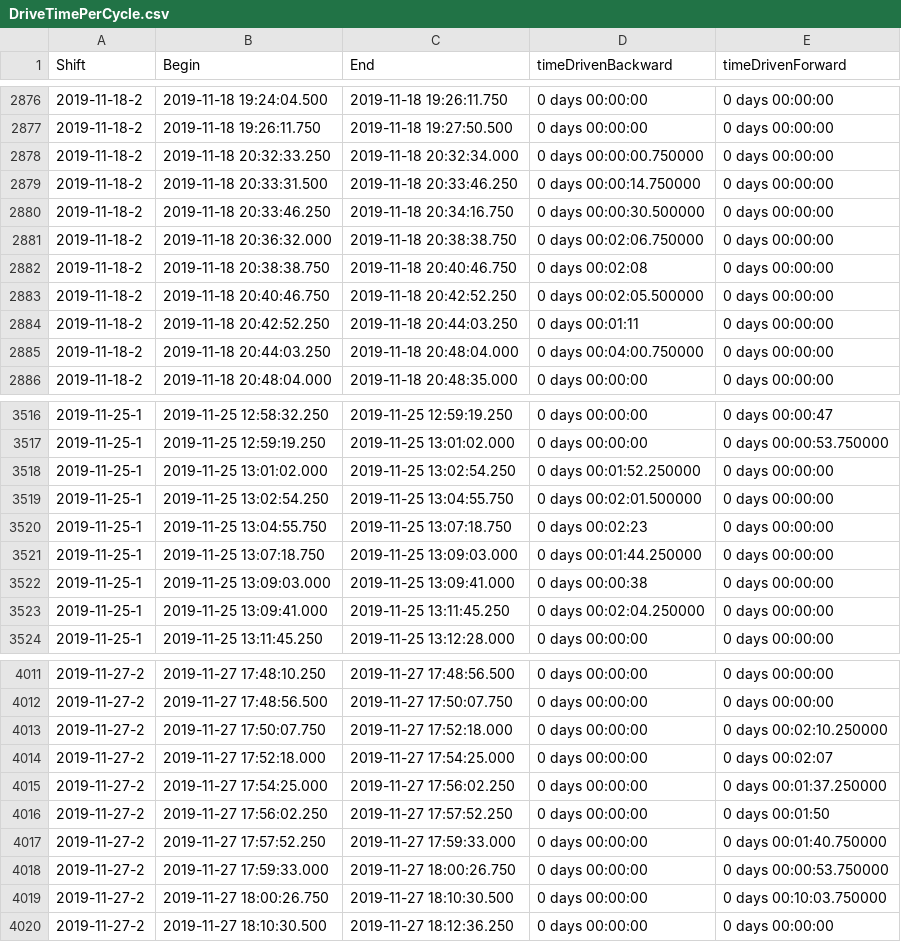
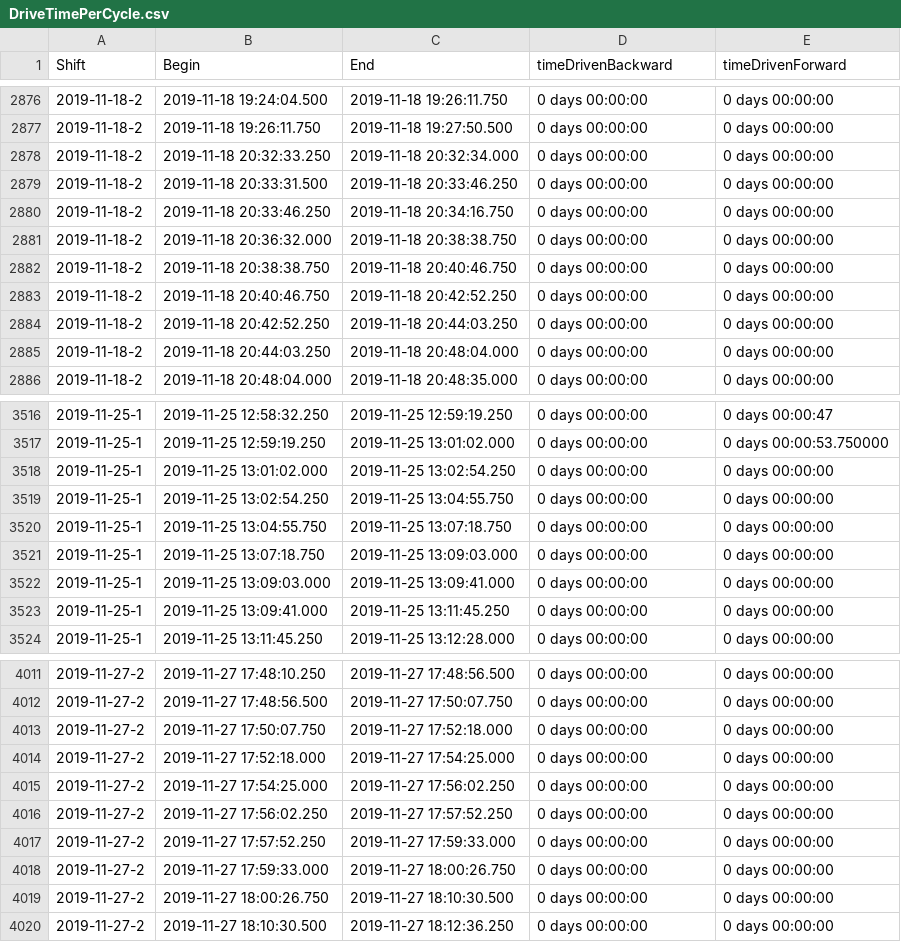
Before and after one commit to Zulaas/DriveTimeAnalytics, a CSV file: data/output/DriveTimePerCycle.csv, drawn as a sheet; only a part is shown, gaps mark what is left out; the diff covers the shown part only.

Commit message:
fixed bug with multiple timestamps at the beginning

```diff
--- a/data/output/DriveTimePerCycle.csv
+++ b/data/output/DriveTimePerCycle.csv
@@ -2877,10 +2877,10 @@ Shift,Begin,End,timeDrivenBackward,timeDrivenForward
 2019-11-18-2,2019-11-18 19:26:11.750,2019-11-18 19:27:50.500,0 days 00:00:00,0 days 00:00:00
-2019-11-18-2,2019-11-18 20:32:33.250,2019-11-18 20:32:34.000,0 days 00:00:00.750000,0 days 00:00:00
-2019-11-18-2,2019-11-18 20:33:31.500,2019-11-18 20:33:46.250,0 days 00:00:14.750000,0 days 00:00:00
-2019-11-18-2,2019-11-18 20:33:46.250,2019-11-18 20:34:16.750,0 days 00:00:30.500000,0 days 00:00:00
-2019-11-18-2,2019-11-18 20:36:32.000,2019-11-18 20:38:38.750,0 days 00:02:06.750000,0 days 00:00:00
-2019-11-18-2,2019-11-18 20:38:38.750,2019-11-18 20:40:46.750,0 days 00:02:08,0 days 00:00:00
-2019-11-18-2,2019-11-18 20:40:46.750,2019-11-18 20:42:52.250,0 days 00:02:05.500000,0 days 00:00:00
-2019-11-18-2,2019-11-18 20:42:52.250,2019-11-18 20:44:03.250,0 days 00:01:11,0 days 00:00:00
-2019-11-18-2,2019-11-18 20:44:03.250,2019-11-18 20:48:04.000,0 days 00:04:00.750000,0 days 00:00:00
+2019-11-18-2,2019-11-18 20:32:33.250,2019-11-18 20:32:34.000,0 days 00:00:00,0 days 00:00:00
+2019-11-18-2,2019-11-18 20:33:31.500,2019-11-18 20:33:46.250,0 days 00:00:00,0 days 00:00:00
+2019-11-18-2,2019-11-18 20:33:46.250,2019-11-18 20:34:16.750,0 days 00:00:00,0 days 00:00:00
+2019-11-18-2,2019-11-18 20:36:32.000,2019-11-18 20:38:38.750,0 days 00:00:00,0 days 00:00:00
+2019-11-18-2,2019-11-18 20:38:38.750,2019-11-18 20:40:46.750,0 days 00:00:00,0 days 00:00:00
+2019-11-18-2,2019-11-18 20:40:46.750,2019-11-18 20:42:52.250,0 days 00:00:00,0 days 00:00:00
+2019-11-18-2,2019-11-18 20:42:52.250,2019-11-18 20:44:03.250,0 days 00:00:00,0 days 00:00:00
+2019-11-18-2,2019-11-18 20:44:03.250,2019-11-18 20:48:04.000,0 days 00:00:00,0 days 00:00:00
 2019-11-18-2,2019-11-18 20:48:04.000,2019-11-18 20:48:35.000,0 days 00:00:00,0 days 00:00:00
@@ -3517,8 +3517,8 @@ Shift,Begin,End,timeDrivenBackward,timeDrivenForward
 2019-11-25-1,2019-11-25 12:59:19.250,2019-11-25 13:01:02.000,0 days 00:00:00,0 days 00:00:53.750000
-2019-11-25-1,2019-11-25 13:01:02.000,2019-11-25 13:02:54.250,0 days 00:01:52.250000,0 days 00:00:00
-2019-11-25-1,2019-11-25 13:02:54.250,2019-11-25 13:04:55.750,0 days 00:02:01.500000,0 days 00:00:00
-2019-11-25-1,2019-11-25 13:04:55.750,2019-11-25 13:07:18.750,0 days 00:02:23,0 days 00:00:00
-2019-11-25-1,2019-11-25 13:07:18.750,2019-11-25 13:09:03.000,0 days 00:01:44.250000,0 days 00:00:00
-2019-11-25-1,2019-11-25 13:09:03.000,2019-11-25 13:09:41.000,0 days 00:00:38,0 days 00:00:00
-2019-11-25-1,2019-11-25 13:09:41.000,2019-11-25 13:11:45.250,0 days 00:02:04.250000,0 days 00:00:00
+2019-11-25-1,2019-11-25 13:01:02.000,2019-11-25 13:02:54.250,0 days 00:00:00,0 days 00:00:00
+2019-11-25-1,2019-11-25 13:02:54.250,2019-11-25 13:04:55.750,0 days 00:00:00,0 days 00:00:00
+2019-11-25-1,2019-11-25 13:04:55.750,2019-11-25 13:07:18.750,0 days 00:00:00,0 days 00:00:00
+2019-11-25-1,2019-11-25 13:07:18.750,2019-11-25 13:09:03.000,0 days 00:00:00,0 days 00:00:00
+2019-11-25-1,2019-11-25 13:09:03.000,2019-11-25 13:09:41.000,0 days 00:00:00,0 days 00:00:00
+2019-11-25-1,2019-11-25 13:09:41.000,2019-11-25 13:11:45.250,0 days 00:00:00,0 days 00:00:00
 2019-11-25-1,2019-11-25 13:11:45.250,2019-11-25 13:12:28.000,0 days 00:00:00,0 days 00:00:00
@@ -4012,9 +4012,9 @@ Shift,Begin,End,timeDrivenBackward,timeDrivenForward
 2019-11-27-2,2019-11-27 17:48:56.500,2019-11-27 17:50:07.750,0 days 00:00:00,0 days 00:00:00
-2019-11-27-2,2019-11-27 17:50:07.750,2019-11-27 17:52:18.000,0 days 00:00:00,0 days 00:02:10.250000
-2019-11-27-2,2019-11-27 17:52:18.000,2019-11-27 17:54:25.000,0 days 00:00:00,0 days 00:02:07
-2019-11-27-2,2019-11-27 17:54:25.000,2019-11-27 17:56:02.250,0 days 00:00:00,0 days 00:01:37.250000
-2019-11-27-2,2019-11-27 17:56:02.250,2019-11-27 17:57:52.250,0 days 00:00:00,0 days 00:01:50
-2019-11-27-2,2019-11-27 17:57:52.250,2019-11-27 17:59:33.000,0 days 00:00:00,0 days 00:01:40.750000
-2019-11-27-2,2019-11-27 17:59:33.000,2019-11-27 18:00:26.750,0 days 00:00:00,0 days 00:00:53.750000
-2019-11-27-2,2019-11-27 18:00:26.750,2019-11-27 18:10:30.500,0 days 00:00:00,0 days 00:10:03.750000
+2019-11-27-2,2019-11-27 17:50:07.750,2019-11-27 17:52:18.000,0 days 00:00:00,0 days 00:00:00
+2019-11-27-2,2019-11-27 17:52:18.000,2019-11-27 17:54:25.000,0 days 00:00:00,0 days 00:00:00
+2019-11-27-2,2019-11-27 17:54:25.000,2019-11-27 17:56:02.250,0 days 00:00:00,0 days 00:00:00
+2019-11-27-2,2019-11-27 17:56:02.250,2019-11-27 17:57:52.250,0 days 00:00:00,0 days 00:00:00
+2019-11-27-2,2019-11-27 17:57:52.250,2019-11-27 17:59:33.000,0 days 00:00:00,0 days 00:00:00
+2019-11-27-2,2019-11-27 17:59:33.000,2019-11-27 18:00:26.750,0 days 00:00:00,0 days 00:00:00
+2019-11-27-2,2019-11-27 18:00:26.750,2019-11-27 18:10:30.500,0 days 00:00:00,0 days 00:00:00
 2019-11-27-2,2019-11-27 18:10:30.500,2019-11-27 18:12:36.250,0 days 00:00:00,0 days 00:00:00
```
Also changed, not shown: 83 edited cells elsewhere in this file, 2 other files.
